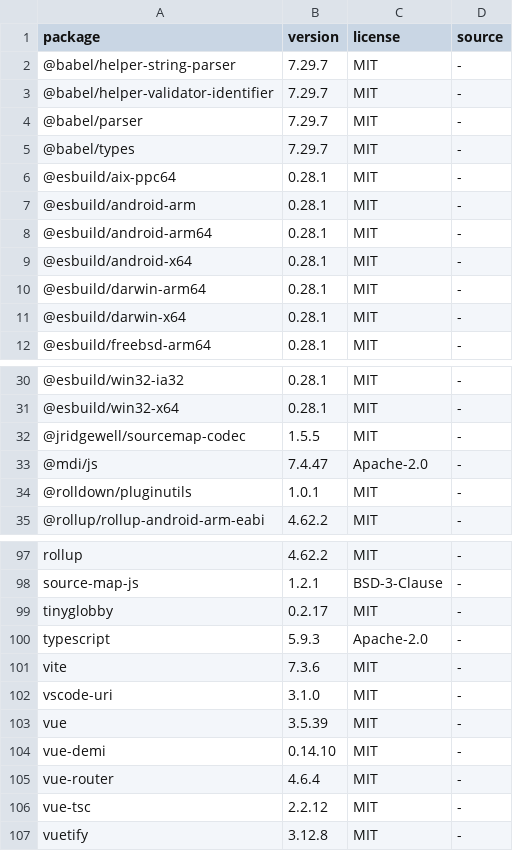
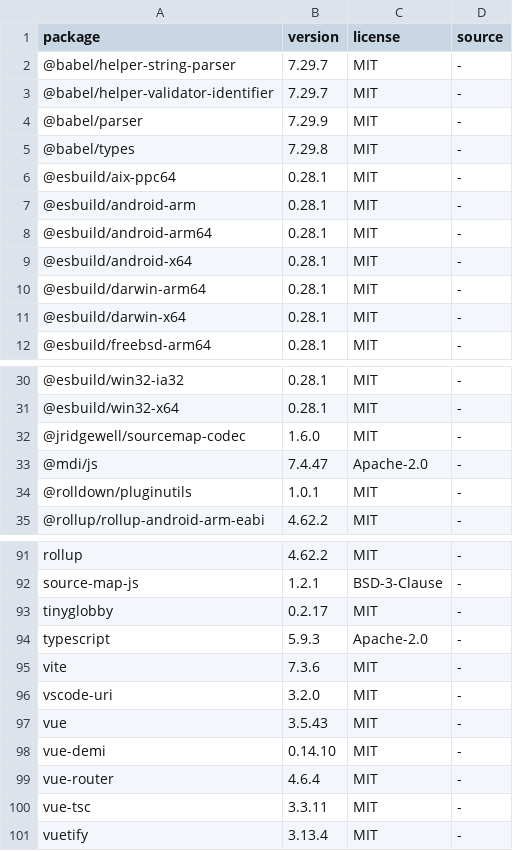
Before and after one commit to Ascendor/mutual-games-finder-for-lanparties, a TSV file: LICENSES/frontend-dependencies.tsv, drawn as a sheet; only a part is shown, gaps mark what is left out; the diff covers the shown part only.

```diff
--- a/LICENSES/frontend-dependencies.tsv
+++ b/LICENSES/frontend-dependencies.tsv
@@ -3,4 +3,4 @@ package	version	license	source
 @babel/helper-validator-identifier	7.29.7	MIT	-
-@babel/parser	7.29.7	MIT	-
-@babel/types	7.29.7	MIT	-
+@babel/parser	7.29.9	MIT	-
+@babel/types	7.29.8	MIT	-
 @esbuild/aix-ppc64	0.28.1	MIT	-
@@ -31,3 +31,3 @@ package	version	license	source
 @esbuild/win32-x64	0.28.1	MIT	-
-@jridgewell/sourcemap-codec	1.5.5	MIT	-
+@jridgewell/sourcemap-codec	1.6.0	MIT	-
 @mdi/js	7.4.47	Apache-2.0	-
@@ -101,7 +95,7 @@ typescript	5.9.3	Apache-2.0	-
 vite	7.3.6	MIT	-
-vscode-uri	3.1.0	MIT	-
-vue	3.5.39	MIT	-
+vscode-uri	3.2.0	MIT	-
+vue	3.5.43	MIT	-
 vue-demi	0.14.10	MIT	-
 vue-router	4.6.4	MIT	-
-vue-tsc	2.2.12	MIT	-
-vuetify	3.12.8	MIT	-
+vue-tsc	3.3.11	MIT	-
+vuetify	3.13.4	MIT	-
```
Also changed, not shown: 6 removed rows and 15 edited cells elsewhere in this file, LICENSES/backend-dependencies.tsv, 11 other files.
